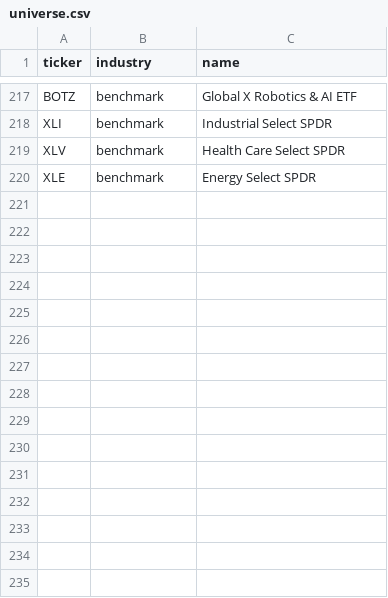
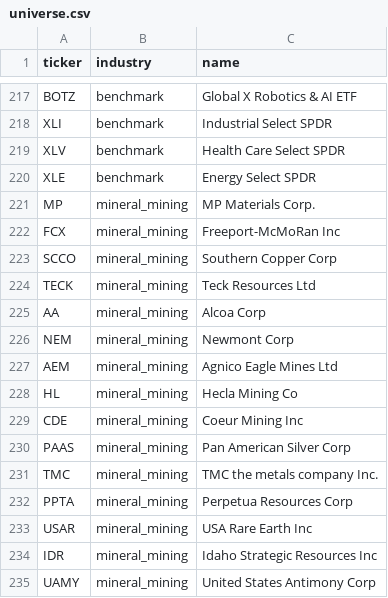
Before and after one commit to akuma496/research_funds, a CSV file: data/universe.csv, drawn as a sheet; only a part is shown, gaps mark what is left out; the diff names each change by its address in the sheet, - before the commit and + after, or states it on an @@ line.

```diff
--- a/data/universe.csv
+++ b/data/universe.csv
+row 221: MP | mineral_mining | MP Materials Corp.
+row 222: FCX | mineral_mining | Freeport-McMoRan Inc
+row 223: SCCO | mineral_mining | Southern Copper Corp
+row 224: TECK | mineral_mining | Teck Resources Ltd
+row 225: AA | mineral_mining | Alcoa Corp
+row 226: NEM | mineral_mining | Newmont Corp
+row 227: AEM | mineral_mining | Agnico Eagle Mines Ltd
+row 228: HL | mineral_mining | Hecla Mining Co
+row 229: CDE | mineral_mining | Coeur Mining Inc
+row 230: PAAS | mineral_mining | Pan American Silver Corp
+row 231: TMC | mineral_mining | TMC the metals company Inc.
+row 232: PPTA | mineral_mining | Perpetua Resources Corp
+row 233: USAR | mineral_mining | USA Rare Earth Inc
+row 234: IDR | mineral_mining | Idaho Strategic Resources Inc
+row 235: UAMY | mineral_mining | United States Antimony Corp
```
Also changed, not shown: 7 other files.
